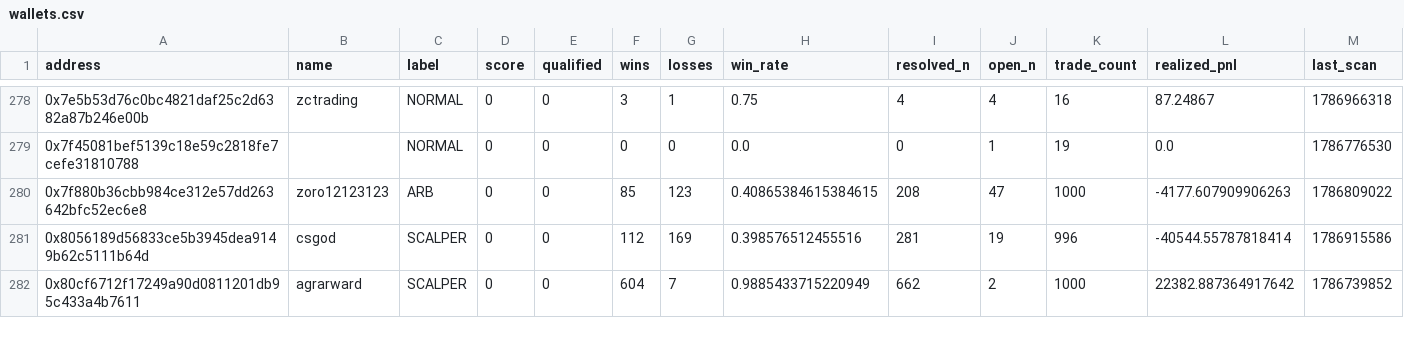
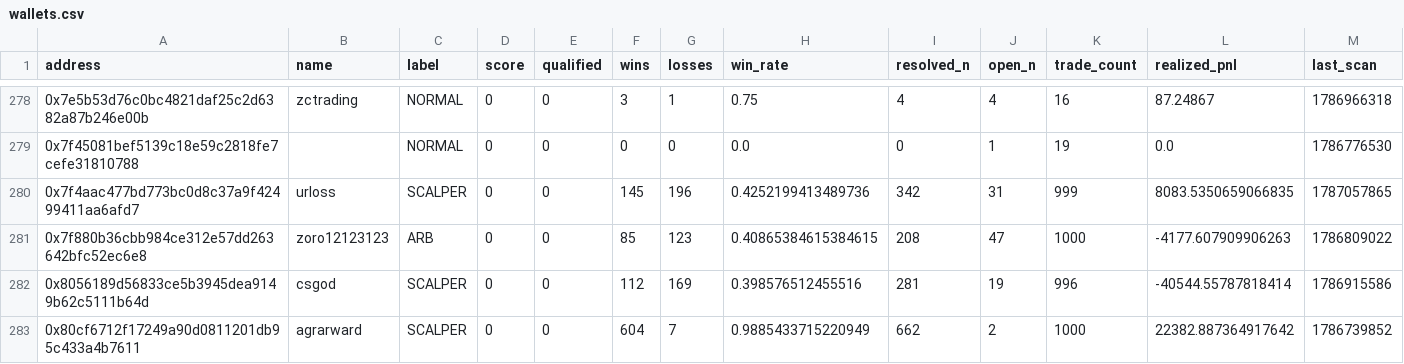
Before and after one commit to sophie-nguyenthuthuy/polycopy, a CSV file: data/wallets.csv, drawn as a sheet; only a part is shown, gaps mark what is left out; rows hold the shown columns only; the diff names each change by its address in the sheet, - before the commit and + after, or states it on an @@ line.

```diff
--- a/data/wallets.csv
+++ b/data/wallets.csv
+row 280: 0x7f4aac477bd773bc0d8c37a9f42499411aa6afd7 | urloss | SCALPER | 0 | 0 | 145 | 196 | 0.4252199413489736 | 342 | 31 | 999 | 8083.5350659066835 | 1787057865
```
Also changed, not shown: data/fills.csv, 2 other files.
